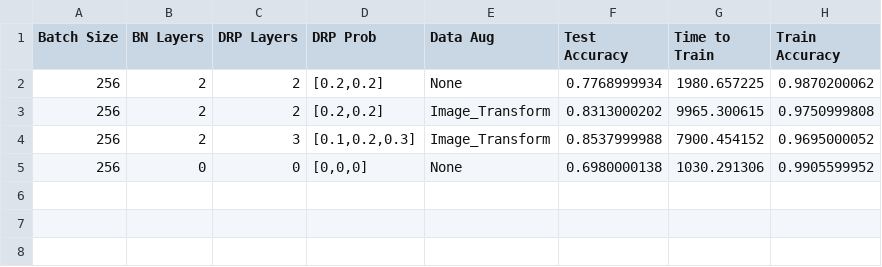
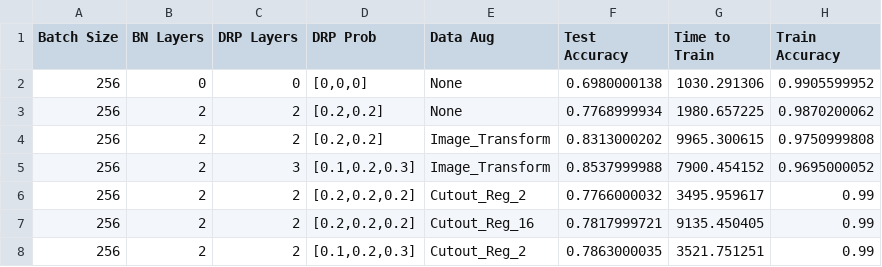
Before and after one commit to aashka-trivedi/regularization-for-image-classification, a CSV file: data/final_models.csv, drawn as a sheet.

```diff
--- a/data/final_models.csv
+++ b/data/final_models.csv
@@ -1,2 +1,3 @@
 Batch Size,BN Layers,DRP Layers,DRP Prob,Data Aug,Test Accuracy,Time to Train,Train Accuracy
+256,0,0,"[0,0,0]",None,0.6980000138,1030.291306,0.9905599952
 256,2,2,"[0.2,0.2]",None,0.7768999934,1980.657225,0.9870200062
@@ -4,2 +5,4 @@ Batch Size,BN Layers,DRP Layers,DRP Prob,Data Aug,Test Accuracy,Time to Train,Tr
 256,2,3,"[0.1,0.2,0.3]",Image_Transform,0.8537999988,7900.454152,0.9695000052
-256,0,0,"[0,0,0]",None,0.6980000138,1030.291306,0.9905599952
+256,2,2,"[0.2,0.2,0.2]",Cutout_Reg_2,0.7766000032,3495.959617,0.99
+256,2,2,"[0.2,0.2,0.2]",Cutout_Reg_16,0.7817999721,9135.450405,0.99
+256,2,2,"[0.1,0.2,0.3]",Cutout_Reg_2,0.7863000035,3521.751251,0.99
```
Also changed, not shown: 3 other files.
